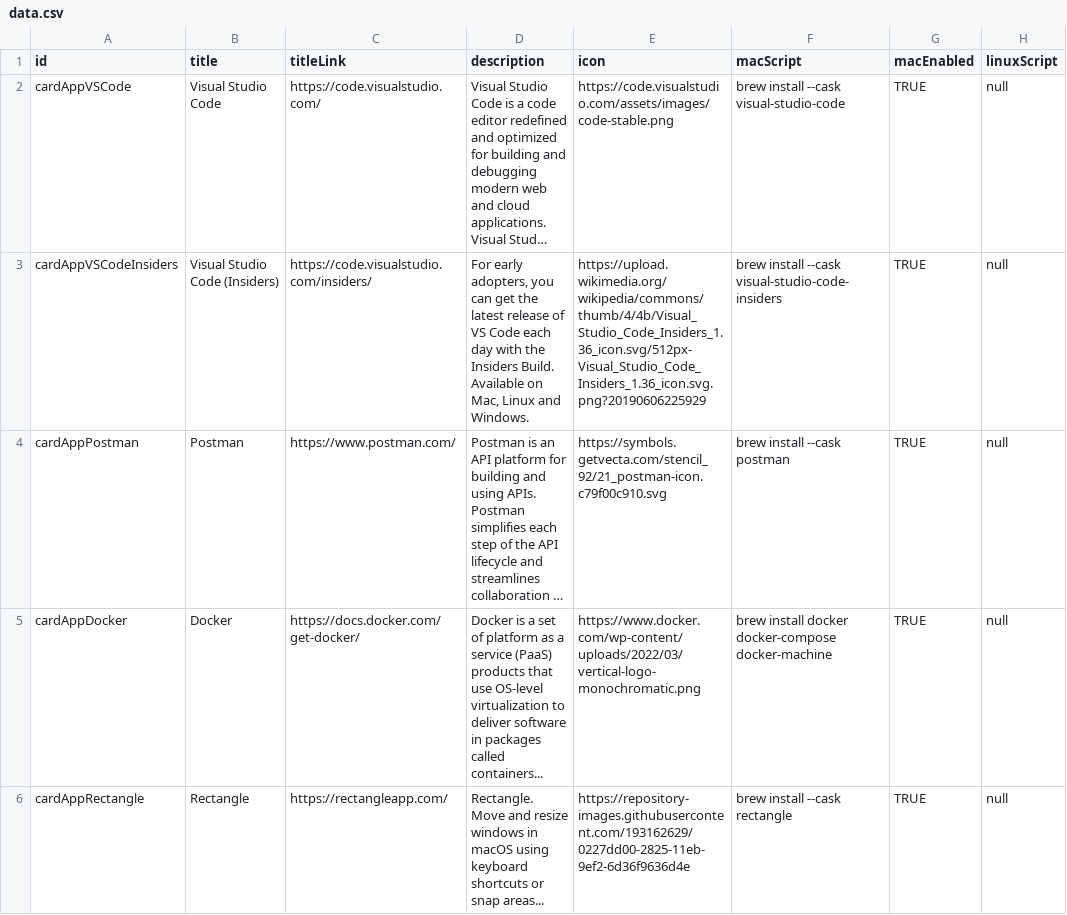
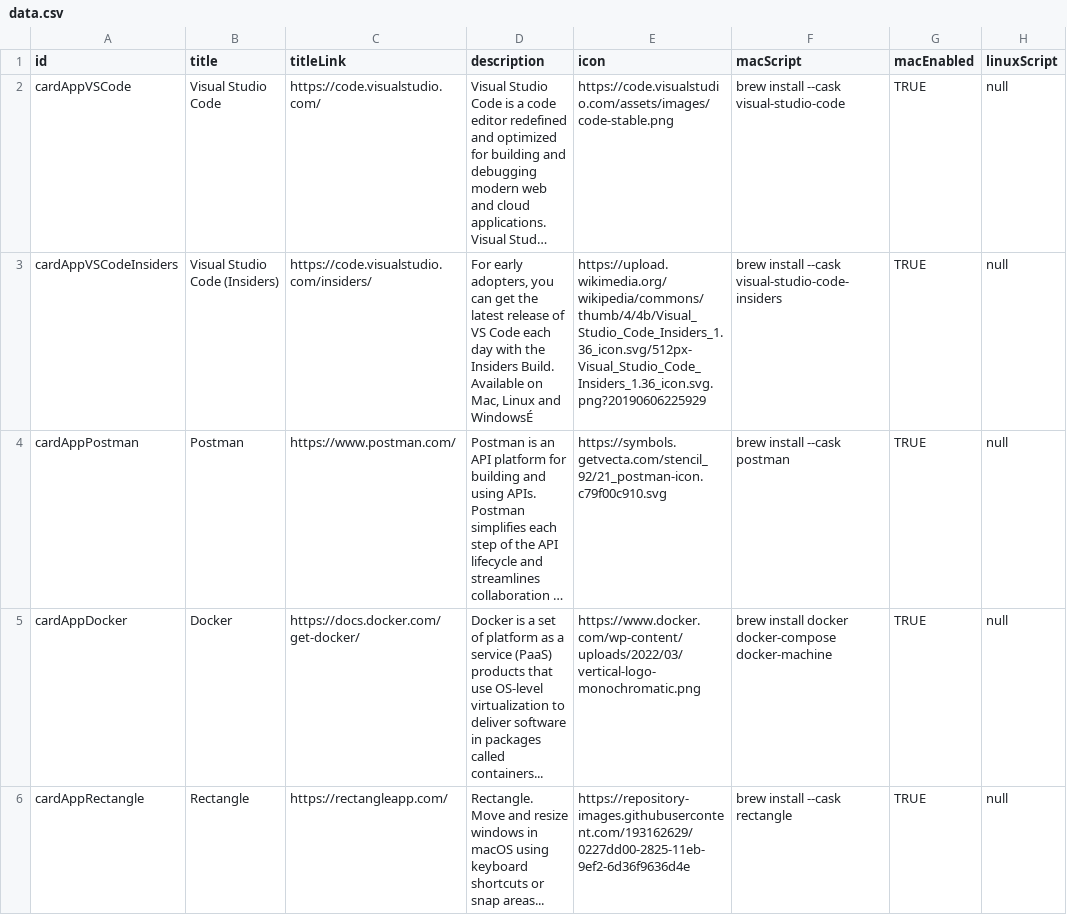
Before and after one commit to UsernameError3/dev-setup, a CSV file: data.csv, drawn as a sheet; only a part is shown; long unchanged cells end in …; the diff names each change by its address in the sheet, - before the commit and + after, or states it on an @@ line.

```diff
--- a/data.csv
+++ b/data.csv
-D3 (description): …Linux and Windows.
+D3 (description): …Linux and WindowsÉ
```
